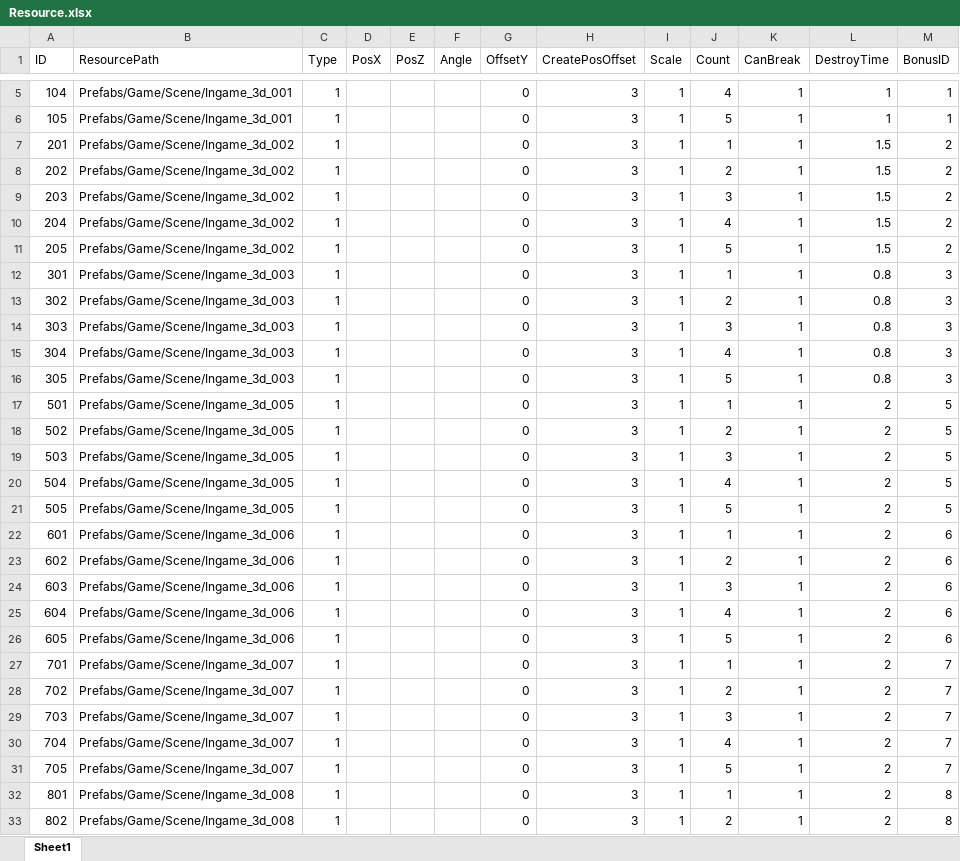
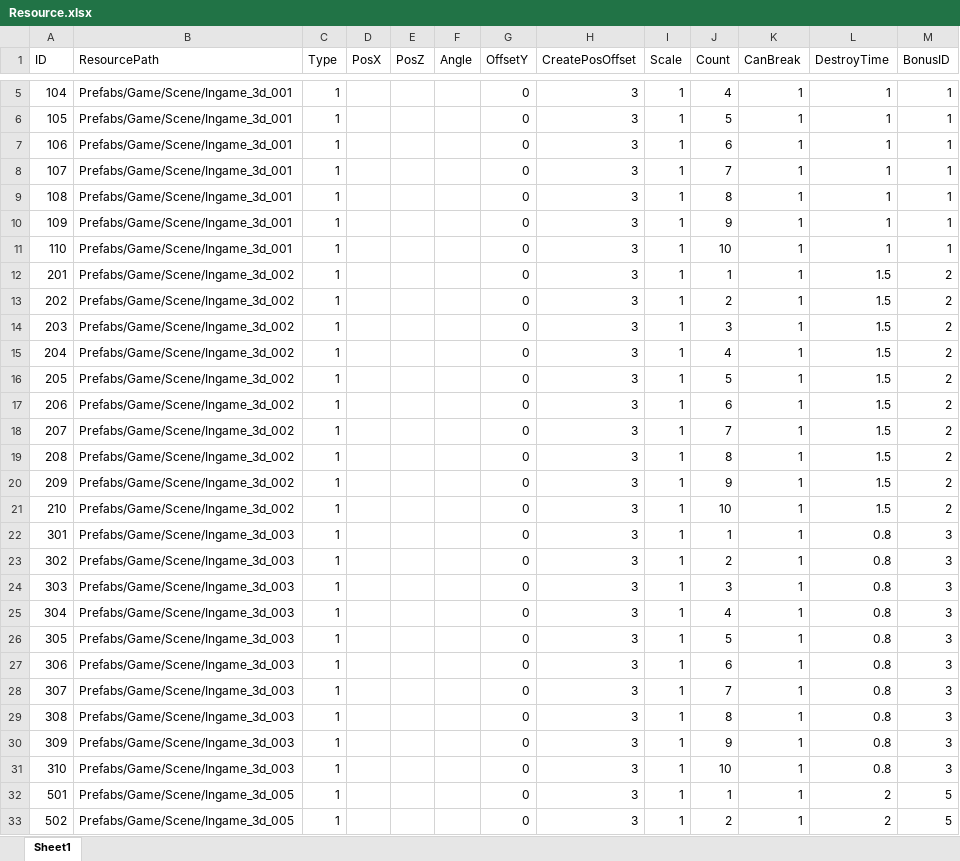
Before and after one commit to jobcrowngame/CraftStory, an Excel workbook: Config/Excel/Resource.xlsx, sheet Sheet1, drawn as a sheet; only a part is shown, gaps mark what is left out; the shorter side is filled out with more unchanged rows; values as stored, in another font and other column widths than the file's, no borders; table styles not drawn; the diff covers the shown part only; the diff names each change by its address in the sheet, - before the commit and + after, or states it on an @@ line.

```diff
--- a/Config/Excel/Resource.xlsx (sheet Sheet1)
+++ b/Config/Excel/Resource.xlsx (sheet Sheet1)
+row 7: 106 | Prefabs/Game/Scene/Ingame_3d_001 | 1 |  |  |  | 0 | 3 | 1 | 6 | 1 | 1 | 1
+row 8: 107 | Prefabs/Game/Scene/Ingame_3d_001 | 1 |  |  |  | 0 | 3 | 1 | 7 | 1 | 1 | 1
+row 9: 108 | Prefabs/Game/Scene/Ingame_3d_001 | 1 |  |  |  | 0 | 3 | 1 | 8 | 1 | 1 | 1
+row 10: 109 | Prefabs/Game/Scene/Ingame_3d_001 | 1 |  |  |  | 0 | 3 | 1 | 9 | 1 | 1 | 1
+row 11: 110 | Prefabs/Game/Scene/Ingame_3d_001 | 1 |  |  |  | 0 | 3 | 1 | 10 | 1 | 1 | 1
+row 17: 206 | Prefabs/Game/Scene/Ingame_3d_002 | 1 |  |  |  | 0 | 3 | 1 | 6 | 1 | 1.5 | 2
+row 18: 207 | Prefabs/Game/Scene/Ingame_3d_002 | 1 |  |  |  | 0 | 3 | 1 | 7 | 1 | 1.5 | 2
+row 19: 208 | Prefabs/Game/Scene/Ingame_3d_002 | 1 |  |  |  | 0 | 3 | 1 | 8 | 1 | 1.5 | 2
+row 20: 209 | Prefabs/Game/Scene/Ingame_3d_002 | 1 |  |  |  | 0 | 3 | 1 | 9 | 1 | 1.5 | 2
+row 21: 210 | Prefabs/Game/Scene/Ingame_3d_002 | 1 |  |  |  | 0 | 3 | 1 | 10 | 1 | 1.5 | 2
+row 27: 306 | Prefabs/Game/Scene/Ingame_3d_003 | 1 |  |  |  | 0 | 3 | 1 | 6 | 1 | 0.8 | 3
+row 28: 307 | Prefabs/Game/Scene/Ingame_3d_003 | 1 |  |  |  | 0 | 3 | 1 | 7 | 1 | 0.8 | 3
+row 29: 308 | Prefabs/Game/Scene/Ingame_3d_003 | 1 |  |  |  | 0 | 3 | 1 | 8 | 1 | 0.8 | 3
+row 30: 309 | Prefabs/Game/Scene/Ingame_3d_003 | 1 |  |  |  | 0 | 3 | 1 | 9 | 1 | 0.8 | 3
+row 31: 310 | Prefabs/Game/Scene/Ingame_3d_003 | 1 |  |  |  | 0 | 3 | 1 | 10 | 1 | 0.8 | 3
```
Also changed, not shown: 25 added rows elsewhere in this sheet, 1 other file.
